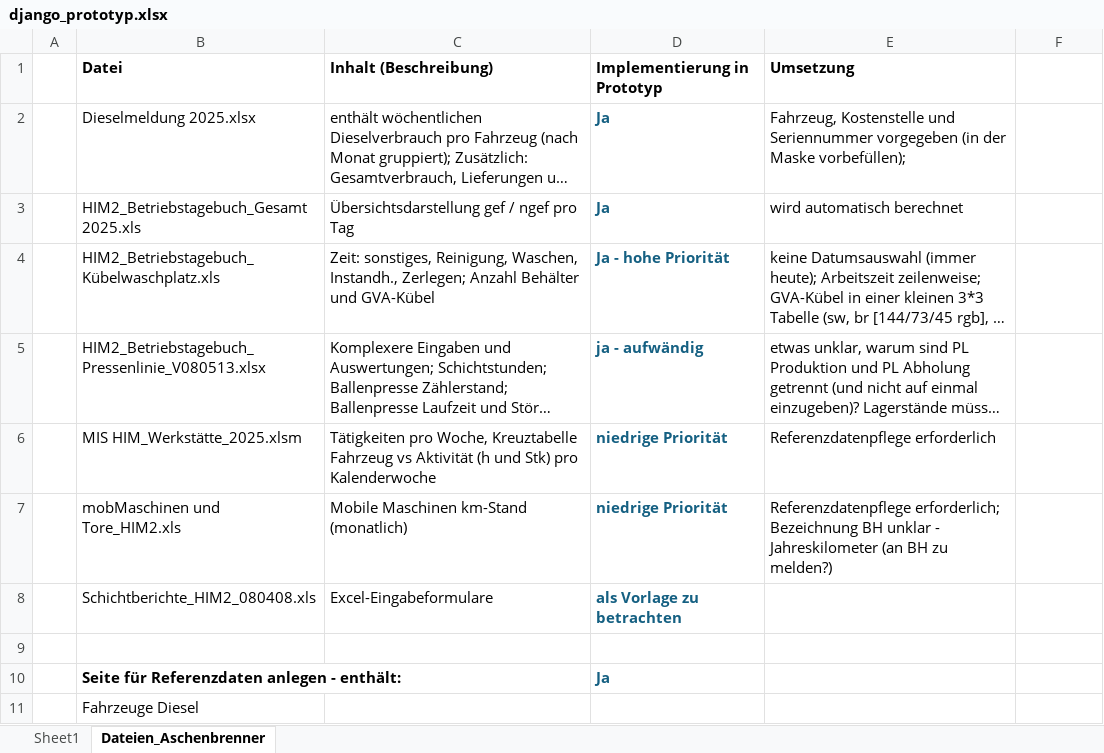
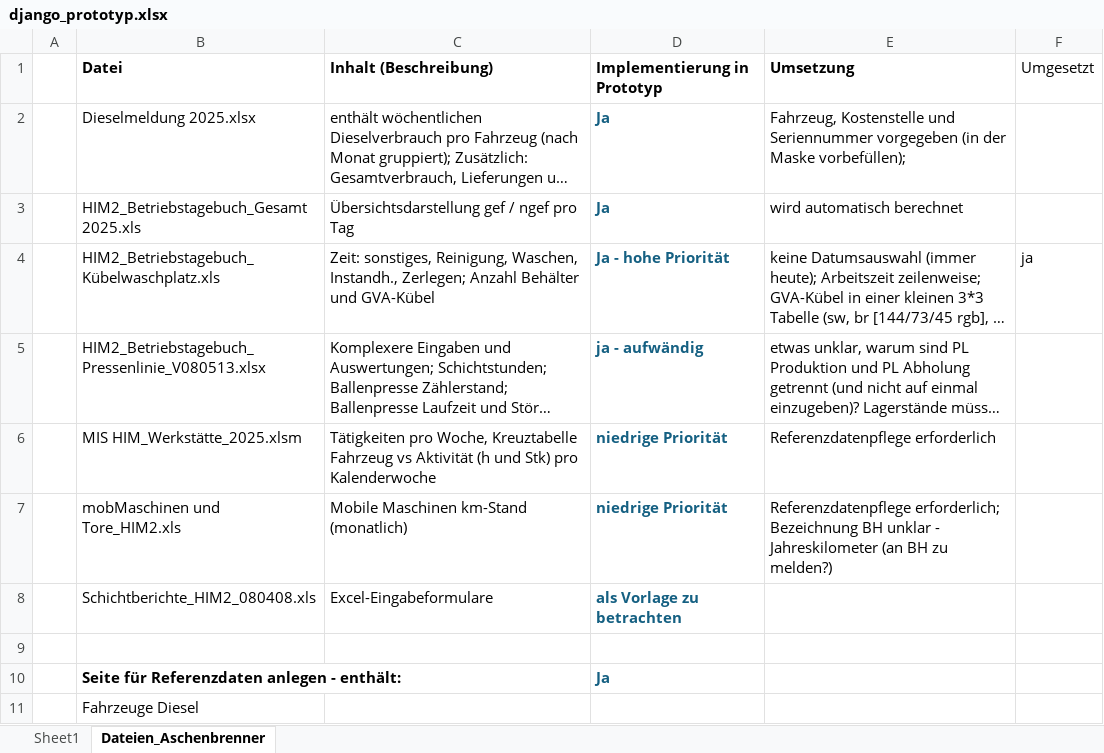
Before and after one commit to BRANDSTC0704/fcc_django_demo, an Excel workbook: fcc_betriebs_tgb/Vorlagen_Info/django_prototyp.xlsx, sheet Dateien_Aschenbrenner, drawn as a sheet; only a part is shown; long unchanged cells end in …; values as stored, in another font and other column widths than the file's, no borders; the diff names each change by its address in the sheet, - before the commit and + after, or states it on an @@ line.

```diff
--- a/fcc_betriebs_tgb/Vorlagen_Info/django_prototyp.xlsx (sheet Dateien_Aschenbrenner)
+++ b/fcc_betriebs_tgb/Vorlagen_Info/django_prototyp.xlsx (sheet Dateien_Aschenbrenner)
-F1: (empty)
+F1: Umgesetzt
-F4 (Umgesetzt): (empty)
+F4 (Umgesetzt): ja
```
Also changed, not shown: 27 other files.
